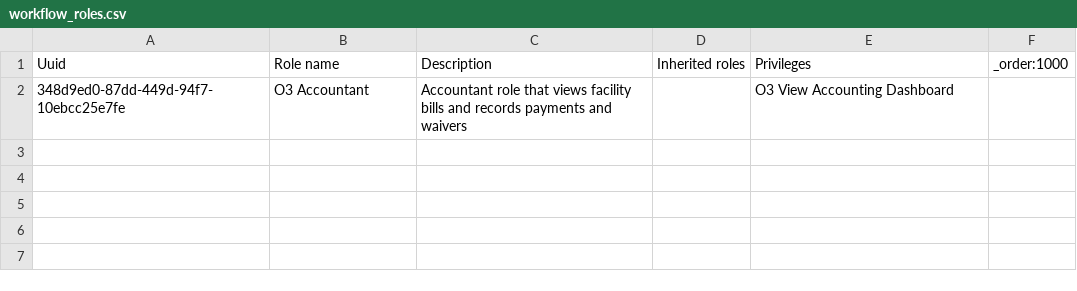
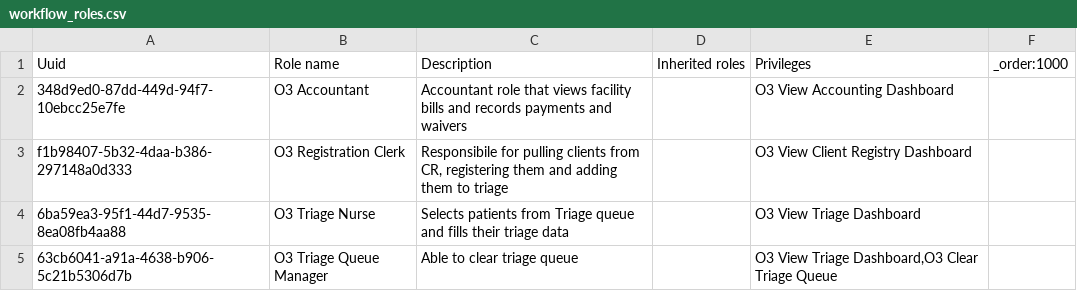
Before and after one commit to maikofelix47/openmrs-content-amrs, a CSV file: configuration/backend_configuration/roles/workflow_roles.csv, drawn as a sheet.

Commit message:
(feat) Add O3 Registration clerk, O3 Triage Nurse and O3 Triage queue manager roles (#158)

```diff
--- a/configuration/backend_configuration/roles/workflow_roles.csv
+++ b/configuration/backend_configuration/roles/workflow_roles.csv
@@ -2 +2,4 @@ Uuid,Role name,Description,Inherited roles,Privileges,_order:1000
 348d9ed0-87dd-449d-94f7-10ebcc25e7fe,O3 Accountant,Accountant role that views facility bills and records payments and waivers,,O3 View Accounting Dashboard,
+f1b98407-5b32-4daa-b386-297148a0d333,O3 Registration Clerk,"Responsibile for pulling clients from CR, registering them and adding them to triage",,O3 View Client Registry Dashboard,
+6ba59ea3-95f1-44d7-9535-8ea08fb4aa88,O3 Triage Nurse,Selects patients from Triage queue and fills their triage data,,O3 View Triage Dashboard,
+63cb6041-a91a-4638-b906-5c21b5306d7b,O3 Triage Queue Manager,Able to clear triage queue,,"O3 View Triage Dashboard,O3 Clear Triage Queue",
```
Also changed, not shown: 1 other file.
